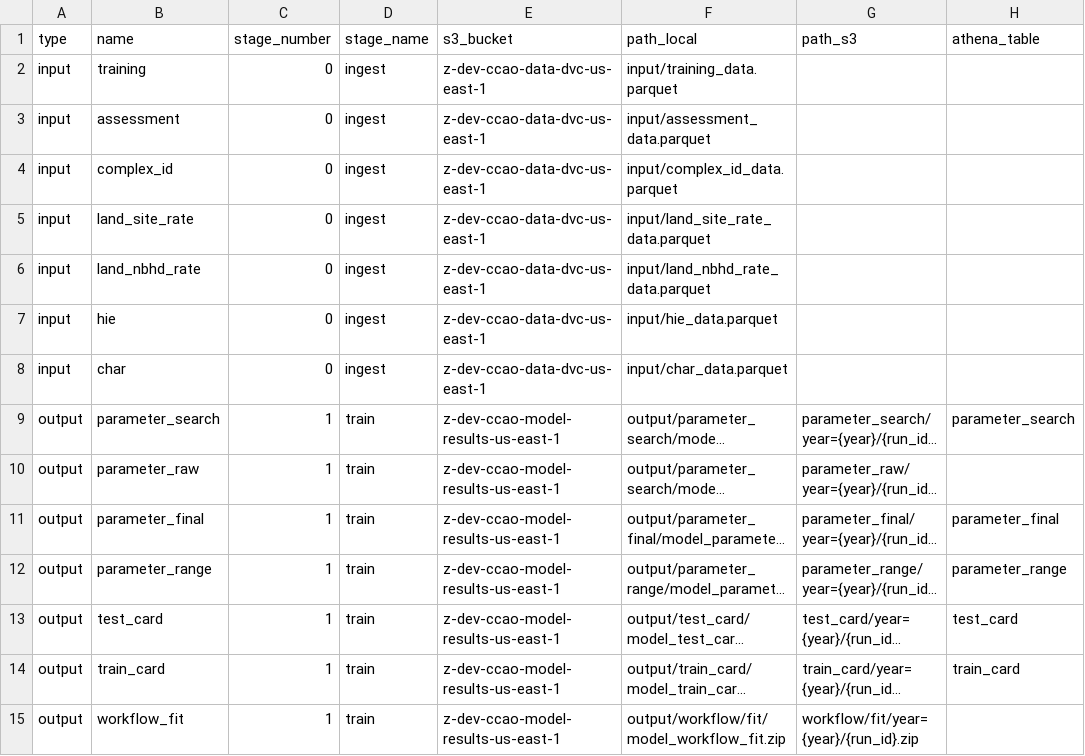
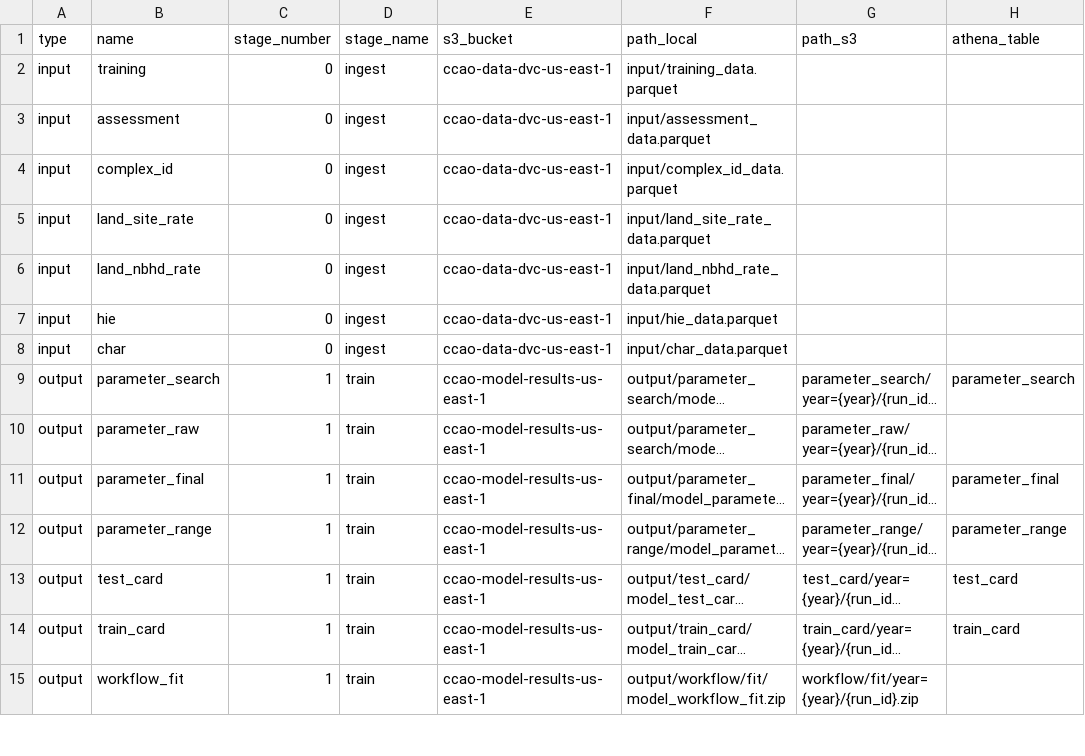
Before and after one commit to ccao-data/model-res-avm, a CSV file: misc/file_dict.csv, drawn as a sheet; only a part is shown; long unchanged cells end in …; the diff covers the shown part only; the diff names each change by its address in the sheet, - before the commit and + after, or states it on an @@ line.

```diff
--- a/misc/file_dict.csv
+++ b/misc/file_dict.csv
-E2:E8 (s3_bucket): z-dev-ccao-data-dvc-us-east-1
+E2:E8 (s3_bucket): ccao-data-dvc-us-east-1
-E9:E15 (s3_bucket): z-dev-ccao-model-results-us-east-1
+E9:E15 (s3_bucket): ccao-model-results-us-east-1
```
Also changed, not shown: 20 edited cells elsewhere in this file, 4 other files.
